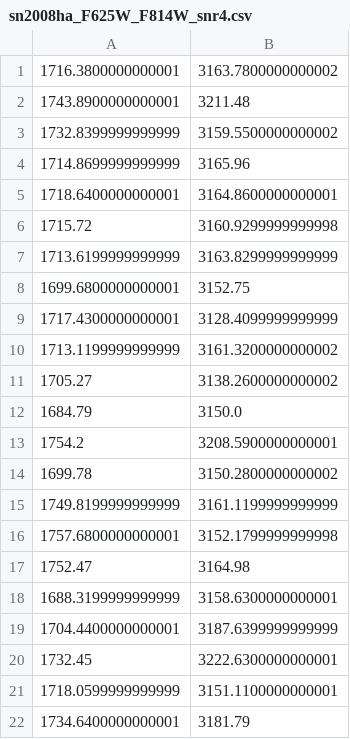
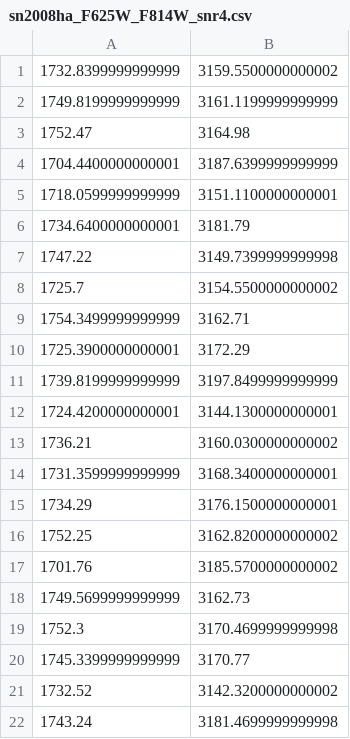
Before and after one commit to nkazmi2/IaX, a CSV file: sn2008ha_F625W_F814W_snr4.csv, drawn as a sheet; only a part is shown; the shorter side is filled out with more unchanged rows; the diff covers the shown part only.

```diff
--- a/sn2008ha_F625W_F814W_snr4.csv
+++ b/sn2008ha_F625W_F814W_snr4.csv
@@ -1,21 +1,5 @@
-1716.3800000000001,3163.7800000000002
-1743.8900000000001,3211.48
 1732.8399999999999,3159.5500000000002
-1714.8699999999999,3165.96
-1718.6400000000001,3164.8600000000001
-1715.72,3160.9299999999998
-1713.6199999999999,3163.8299999999999
-1699.6800000000001,3152.75
-1717.4300000000001,3128.4099999999999
-1713.1199999999999,3161.3200000000002
-1705.27,3138.2600000000002
-1684.79,3150.0
-1754.2,3208.5900000000001
-1699.78,3150.2800000000002
 1749.8199999999999,3161.1199999999999
-1757.6800000000001,3152.1799999999998
 1752.47,3164.98
-1688.3199999999999,3158.6300000000001
 1704.4400000000001,3187.6399999999999
-1732.45,3222.6300000000001
 1718.0599999999999,3151.1100000000001
```
Also changed, not shown: 83 removed rows elsewhere in this file, sn2008ha_F435W_F555W_snr3.csv, sn2008ha_F435W_F555W_snr5.csv, 20 other files.
